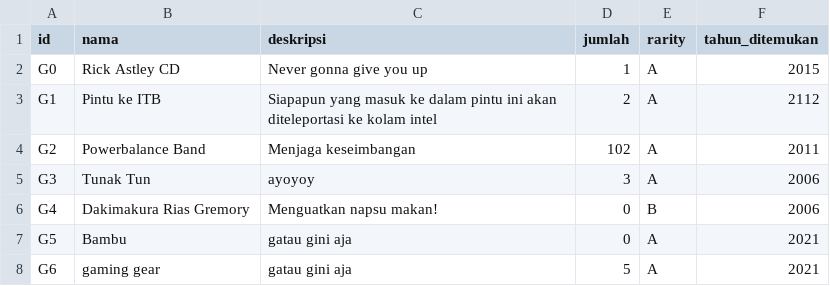
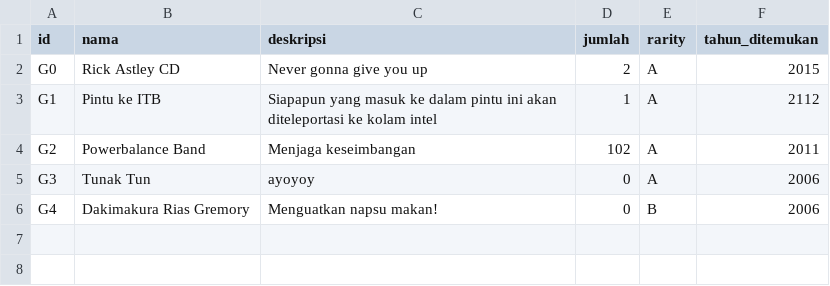
Before and after one commit to alifiarahmah/Tubes-Doraemonangis, a CSV file: gadget.csv, drawn as a sheet.

```diff
--- a/gadget.csv
+++ b/gadget.csv
@@ -1,8 +1,6 @@
 id,nama,deskripsi,jumlah,rarity,tahun_ditemukan
-G0,Rick Astley CD,Never gonna give you up,1,A,2015
-G1,Pintu ke ITB,Siapapun yang masuk ke dalam pintu ini akan diteleportasi ke kolam intel,2,A,2112
+G0,Rick Astley CD,Never gonna give you up,2,A,2015
+G1,Pintu ke ITB,Siapapun yang masuk ke dalam pintu ini akan diteleportasi ke kolam intel,1,A,2112
 G2,Powerbalance Band,Menjaga keseimbangan,102,A,2011
-G3,Tunak Tun,ayoyoy,3,A,2006
+G3,Tunak Tun,ayoyoy,0,A,2006
 G4,Dakimakura Rias Gremory,Menguatkan napsu makan!,0,B,2006
-G5,Bambu,gatau gini aja,0,A,2021
-G6,gaming gear,gatau gini aja,5,A,2021
```
Also changed, not shown: 6 other files.
